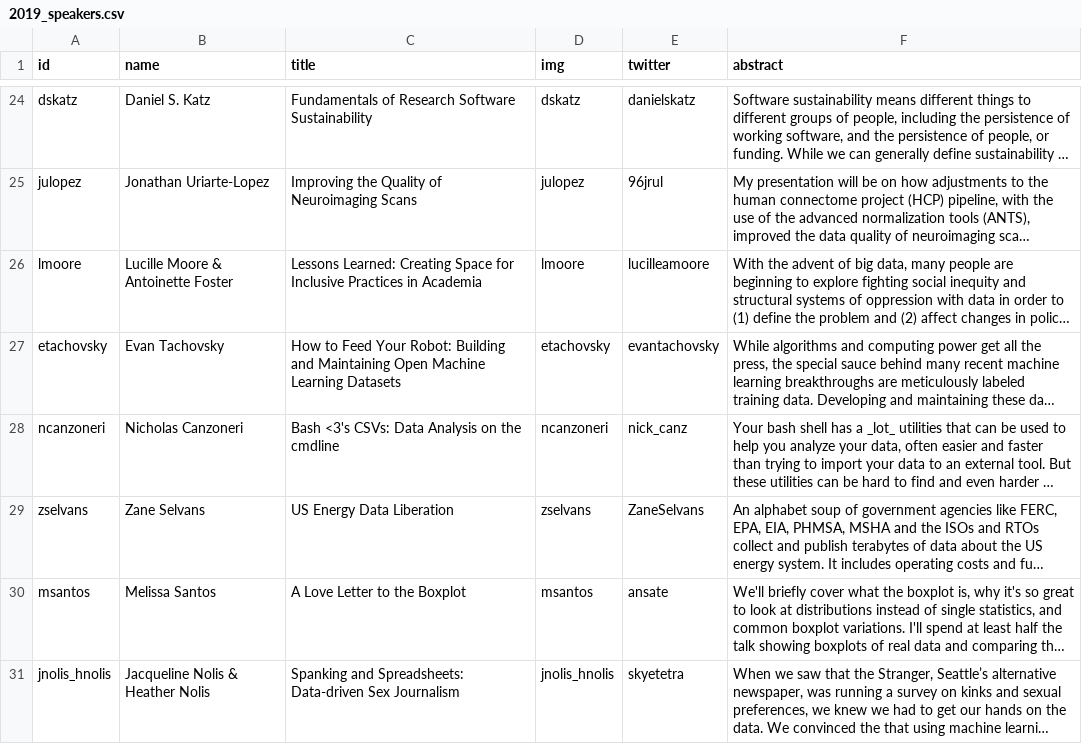
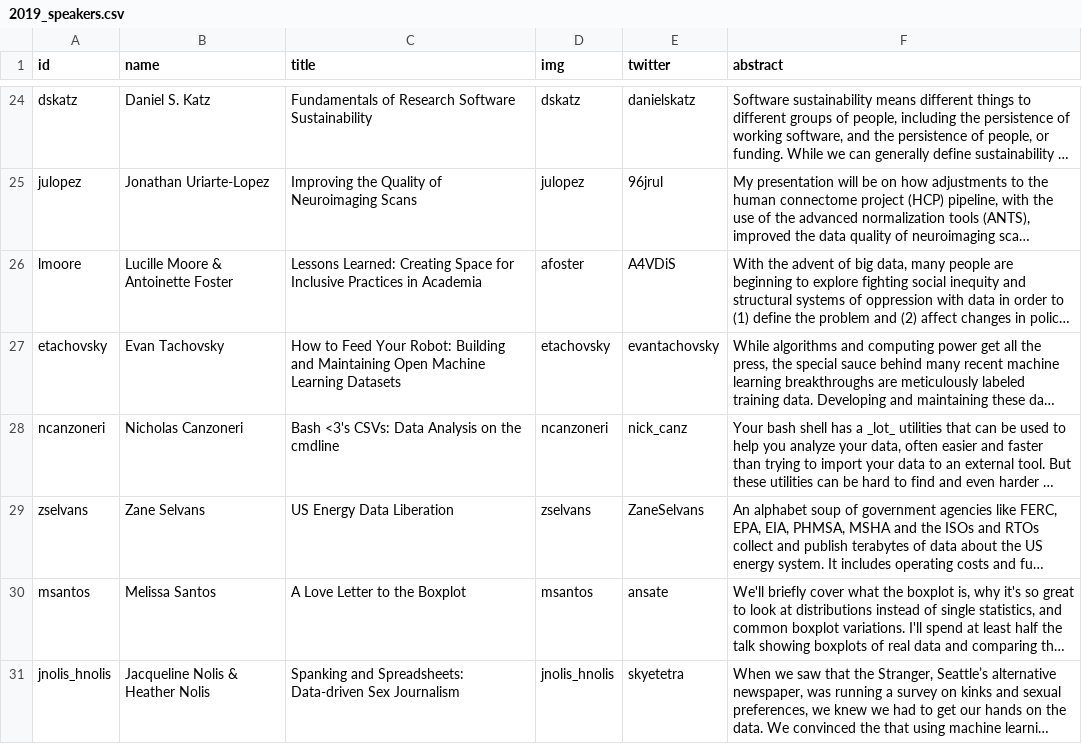
Before and after one commit to csvconf/csvconf.com, a CSV file: _data/2019_speakers.csv, drawn as a sheet; only a part is shown, gaps mark what is left out; long unchanged cells end in …; the diff names each change by its address in the sheet, - before the commit and + after, or states it on an @@ line.

Commit message:
Add Antoinette and A4VDiS twitter

```diff
--- a/_data/2019_speakers.csv
+++ b/_data/2019_speakers.csv
-D26 (img): lmoore
+D26 (img): afoster
-E26 (twitter): lucilleamoore
+E26 (twitter): A4VDiS
```
